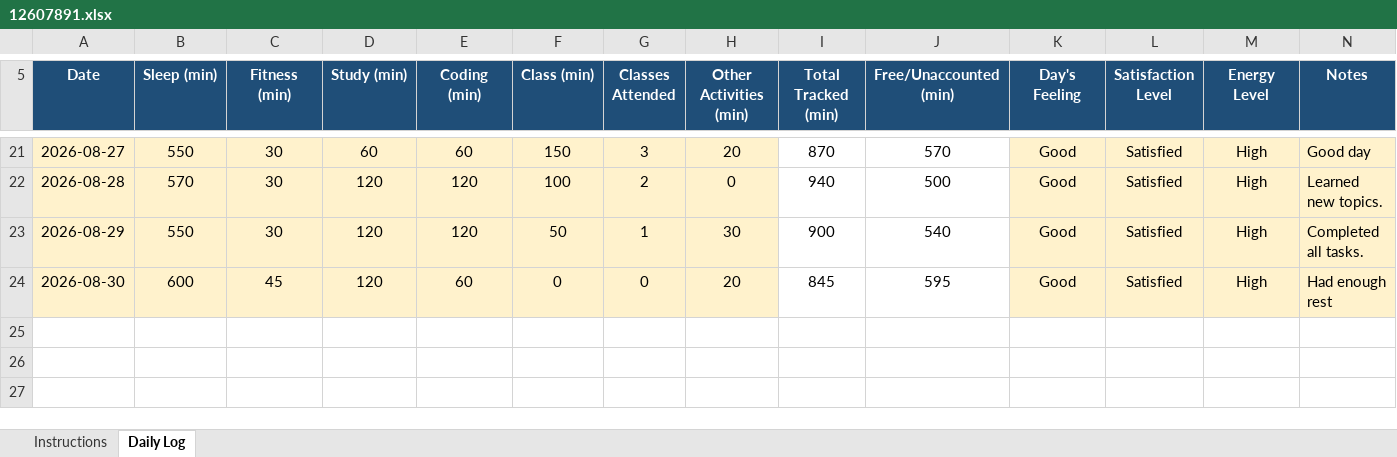
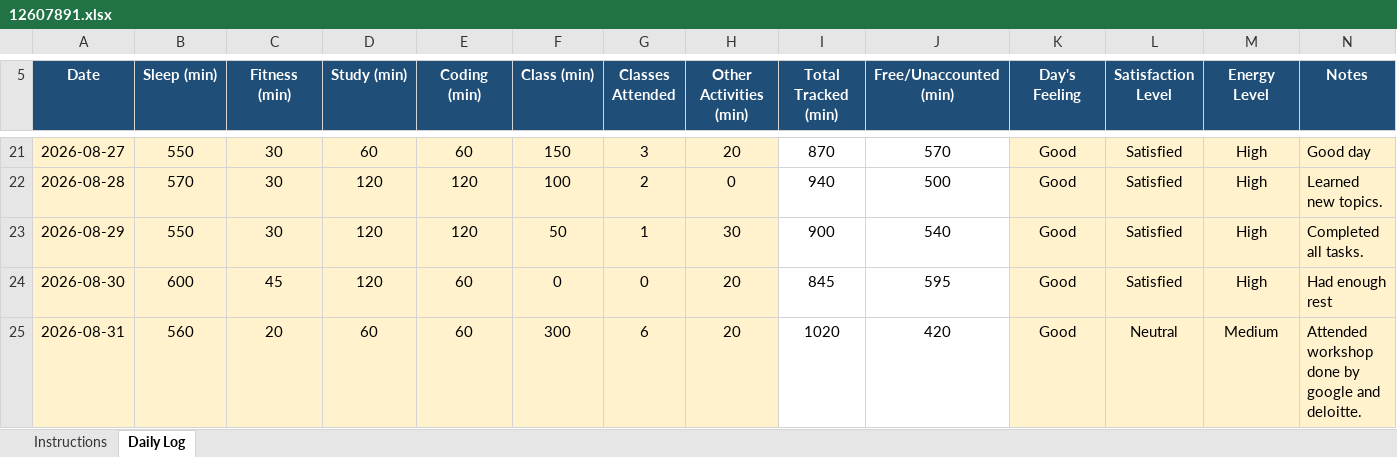
Before and after one commit to birajkishorepaul/Python, an Excel workbook: 12607891.xlsx, sheet Daily Log, drawn as a sheet; only a part is shown, gaps mark what is left out; values as stored, in another font and other column widths than the file's, no borders; conditional formats not drawn; the diff names each change by its address in the sheet, - before the commit and + after, or states it on an @@ line.

Commit message:
Daily Activity Tracker 31Aug

```diff
--- a/12607891.xlsx (sheet Daily Log)
+++ b/12607891.xlsx (sheet Daily Log)
+row 25: 2026-08-31 | 560 | 20 | 60 | 60 | 300 | 6 | 20 | 1020 | 420 | Good | Neutral | Medium | Attended workshop done by google and deloitte.
```
